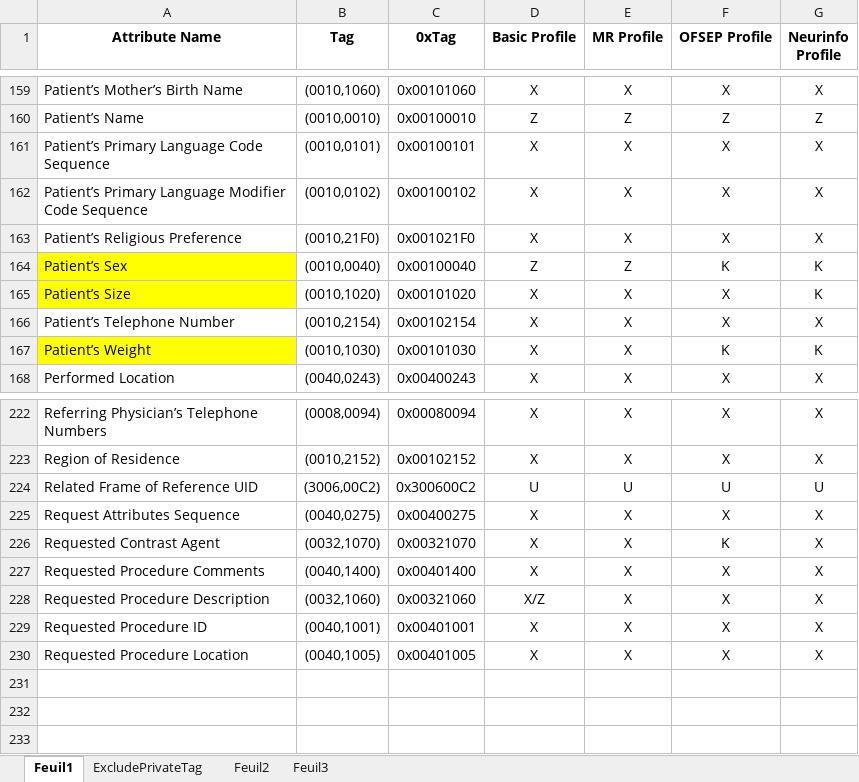
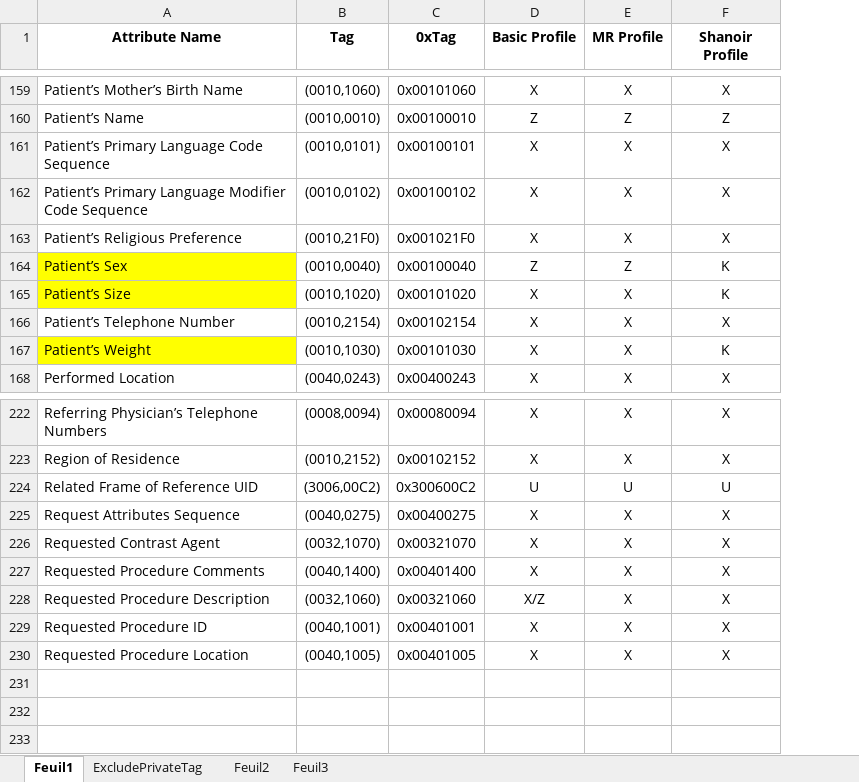
Before and after one commit to fli-iam/shanoir-ng, an Excel workbook: shanoir-ng-anonymization/src/main/resources/anonymization.xlsx, sheet Feuil1, drawn as a sheet; only a part is shown, gaps mark what is left out; values as stored, in another font and other column widths than the file's, no borders; the diff covers the shown part only; the diff names each change by its address in the sheet, - before the commit and + after, or states it on an @@ line.

```diff
--- a/shanoir-ng-anonymization/src/main/resources/anonymization.xlsx (sheet Feuil1)
+++ b/shanoir-ng-anonymization/src/main/resources/anonymization.xlsx (sheet Feuil1)
-column G (Neurinfo Profile), rows 159-168: X | Z | X | X | X | K | K | X | K | X; rows 222-230: X | X | U | X | X | X | X | X | X
-F1: OFSEP Profile
+F1: Shanoir Profile
-F165 (Shanoir Profile): X
+F165 (Shanoir Profile): K
-F226 (Shanoir Profile): K
+F226 (Shanoir Profile): X
```
Also changed, not shown: 6 edited cells elsewhere in this sheet, 3 other files.
